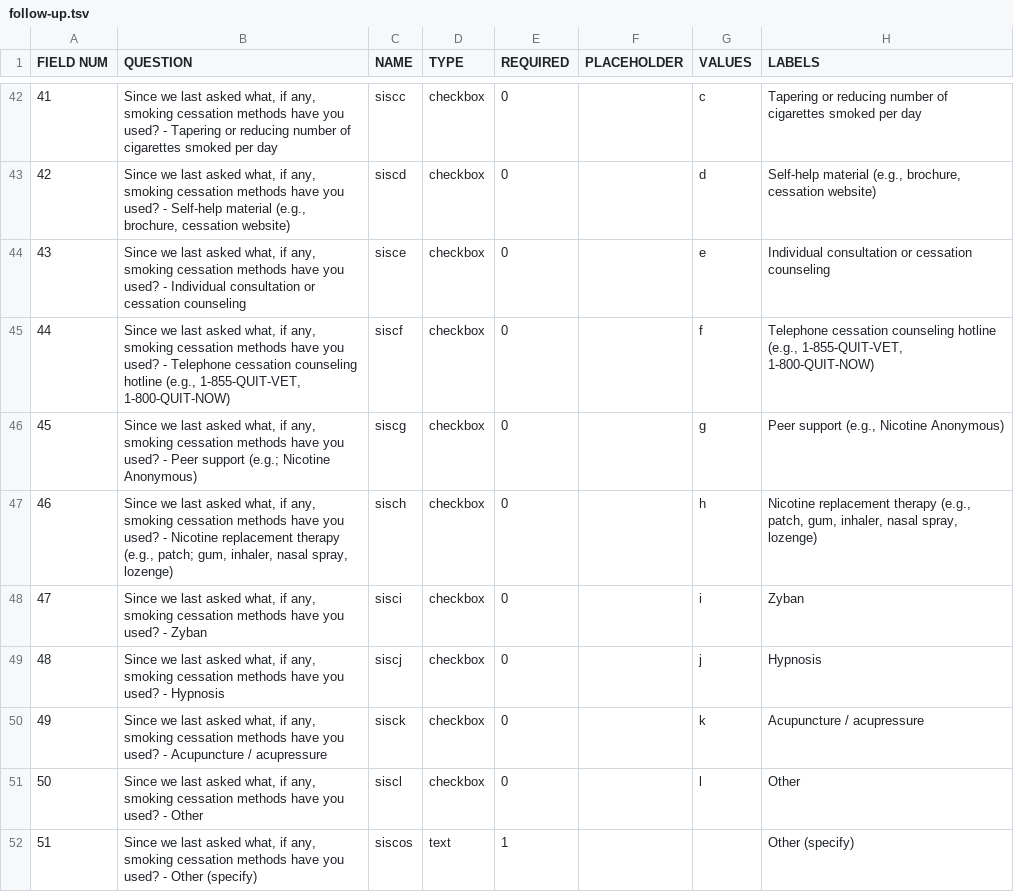
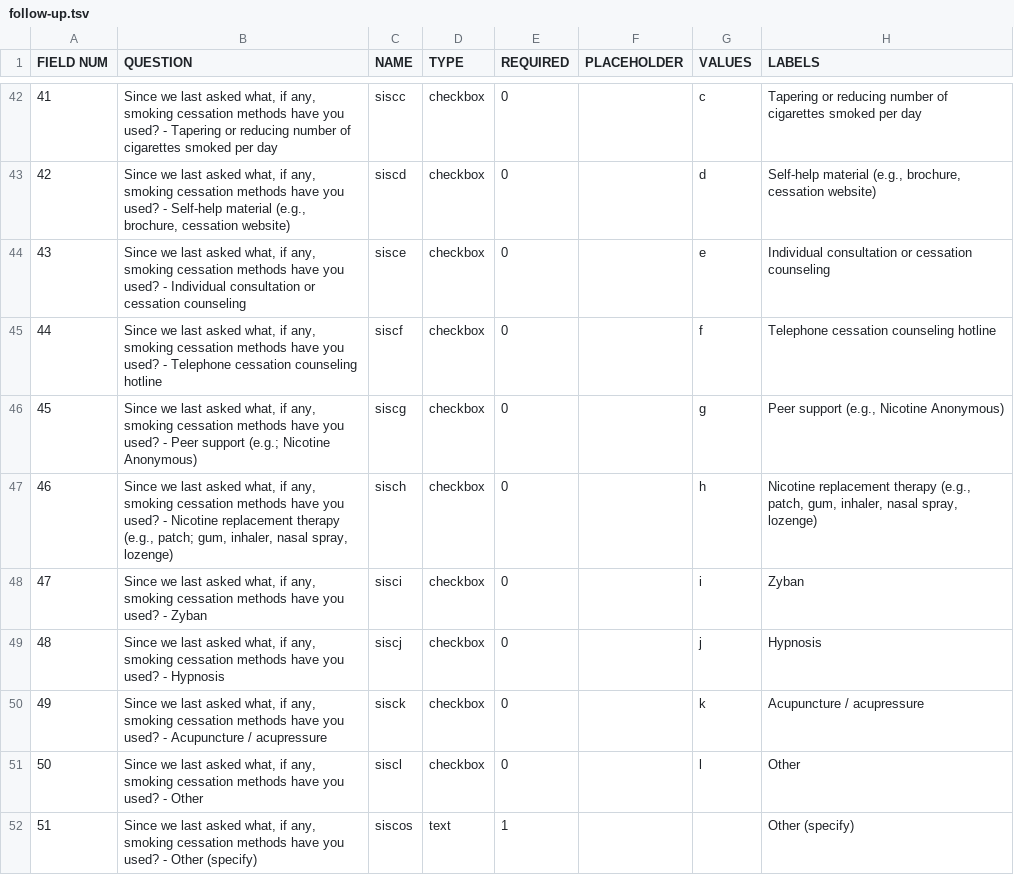
Before and after one commit to ParaxialTechnologies/SAMI-VAPALS-ELCAP, a TSV file: docs/form-fields/follow-up.tsv, drawn as a sheet; only a part is shown, gaps mark what is left out.

Commit message:
m027 - Remove phone number examples from smoking cessation labels.

```diff
--- a/docs/form-fields/follow-up.tsv
+++ b/docs/form-fields/follow-up.tsv
@@ -44,3 +44,3 @@ FIELD NUM	QUESTION	NAME	TYPE	REQUIRED	PLACEHOLDER	VALUES	LABELS
 43	"Since we last asked what, if any, smoking cessation methods have you used? - Individual consultation or cessation counseling"	sisce	checkbox	0		e	Individual consultation or cessation counseling
-44	"Since we last asked what, if any, smoking cessation methods have you used? - Telephone cessation counseling hotline (e.g., 1-855-QUIT-VET, 1-800-QUIT-NOW)"	siscf	checkbox	0		f	"Telephone cessation counseling hotline (e.g., 1-855-QUIT-VET, 1-800-QUIT-NOW)"
+44	"Since we last asked what, if any, smoking cessation methods have you used? - Telephone cessation counseling hotline"	siscf	checkbox	0		f	"Telephone cessation counseling hotline"
 45	"Since we last asked what, if any, smoking cessation methods have you used? - Peer support (e.g.; Nicotine Anonymous)"	siscg	checkbox	0		g	"Peer support (e.g., Nicotine Anonymous)"
```
Also changed, not shown: 10 other files.
